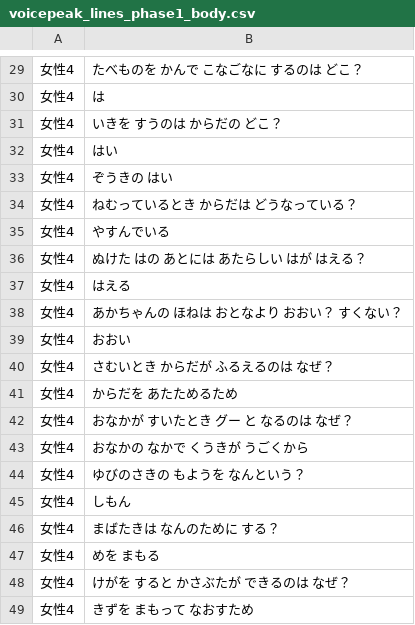
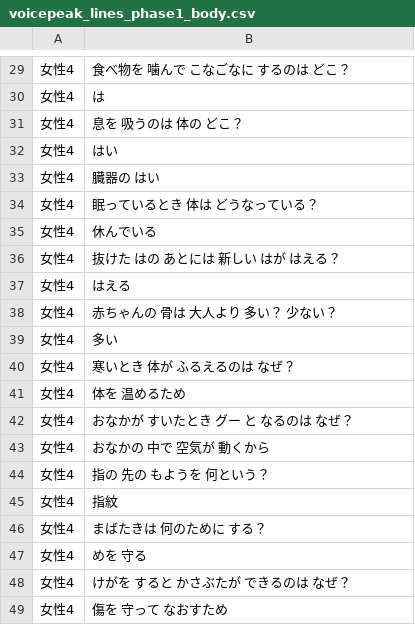
Before and after one commit to NautilusDW/pono-asobiba-app, a CSV file: tools/voicepeak/voicepeak_lines_phase1_body.csv, drawn as a sheet; only a part is shown, gaps mark what is left out; the diff covers the shown part only.

```diff
--- a/tools/voicepeak/voicepeak_lines_phase1_body.csv
+++ b/tools/voicepeak/voicepeak_lines_phase1_body.csv
@@ -29,21 +29,21 @@
-女性4,たべものを かんで こなごなに するのは どこ？
+女性4,食べ物を 噛んで こなごなに するのは どこ？
 女性4,は
-女性4,いきを すうのは からだの どこ？
+女性4,息を 吸うのは 体の どこ？
 女性4,はい
-女性4,ぞうきの はい
-女性4,ねむっているとき からだは どうなっている？
-女性4,やすんでいる
-女性4,ぬけた はの あとには あたらしい はが はえる？
+女性4,臓器の はい
+女性4,眠っているとき 体は どうなっている？
+女性4,休んでいる
+女性4,抜けた はの あとには 新しい はが はえる？
 女性4,はえる
-女性4,あかちゃんの ほねは おとなより おおい？ すくない？
-女性4,おおい
-女性4,さむいとき からだが ふるえるのは なぜ？
-女性4,からだを あたためるため
+女性4,赤ちゃんの 骨は 大人より 多い？ 少ない？
+女性4,多い
+女性4,寒いとき 体が ふるえるのは なぜ？
+女性4,体を 温めるため
 女性4,おなかが すいたとき グー と なるのは なぜ？
-女性4,おなかの なかで くうきが うごくから
-女性4,ゆびのさきの もようを なんという？
-女性4,しもん
-女性4,まばたきは なんのために する？
-女性4,めを まもる
+女性4,おなかの 中で 空気が 動くから
+女性4,指の 先の もようを 何という？
+女性4,指紋
+女性4,まばたきは 何のために する？
+女性4,めを 守る
 女性4,けがを すると かさぶたが できるのは なぜ？
-女性4,きずを まもって なおすため
+女性4,傷を 守って なおすため
```
Also changed, not shown: 20 edited cells elsewhere in this file, tools/voicepeak/voicepeak_lines_unique_phase1_body.csv, 2 other files.
